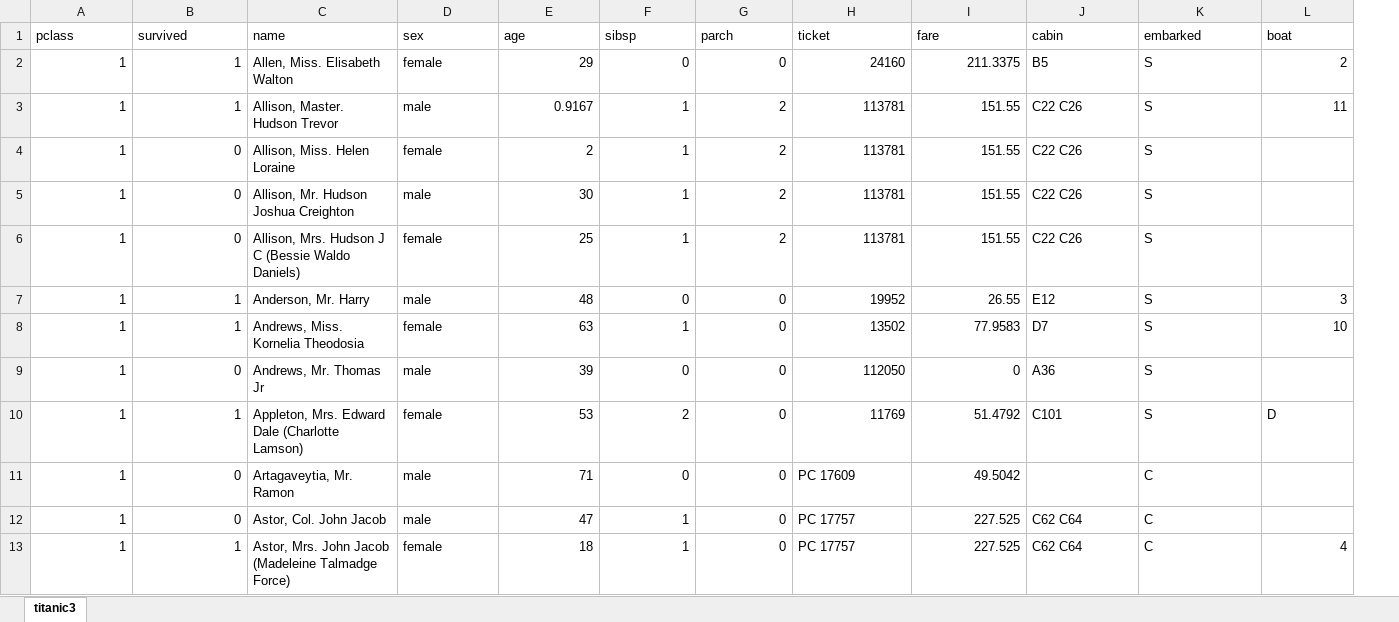
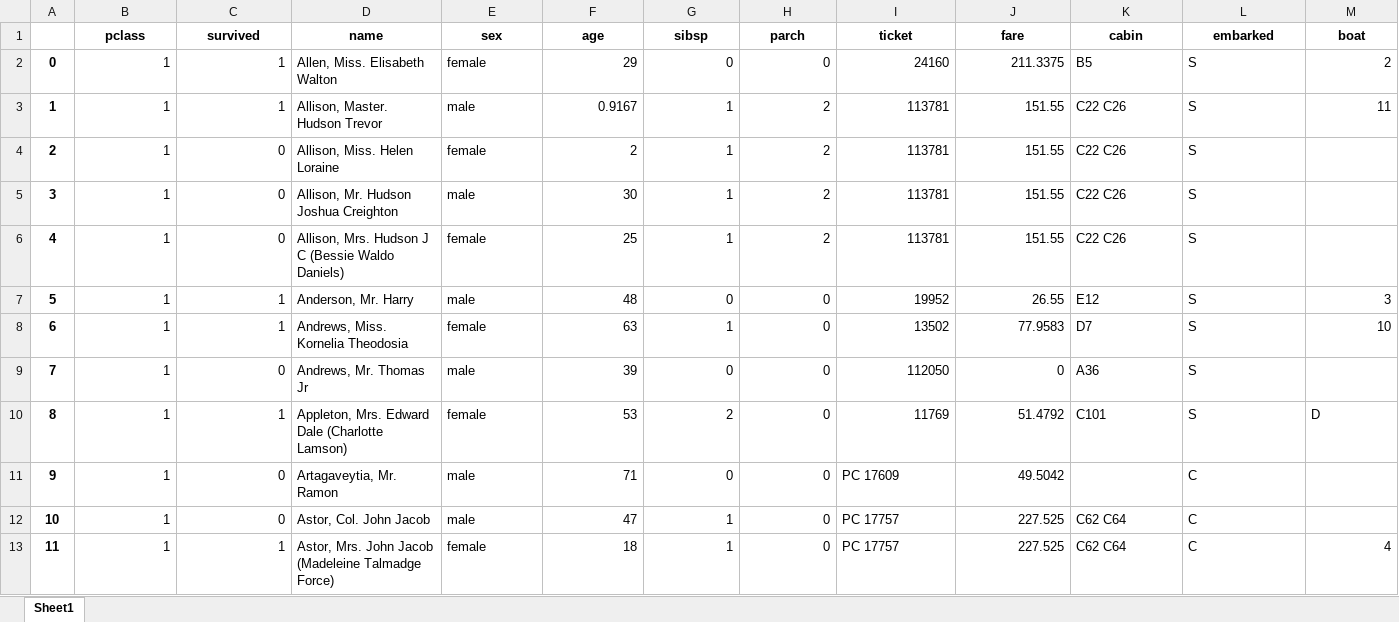
Before and after one commit to janetpacheco/machine-learning-course, an Excel workbook: datasets/titanic/titanic3.xlsx, sheet Sheet1, drawn as a sheet; only a part is shown; values as stored, in another font and other column widths than the file's, no borders; addresses are those after the commit; the diff covers the shown part only; the diff names each change by its address in the sheet, - before the commit and + after, or states it on an @@ line.

Commit message:
28. Lectura de ficheros xls y xlsx

```diff
--- a/datasets/titanic/titanic3.xlsx (sheet Sheet1)
+++ b/datasets/titanic/titanic3.xlsx (sheet Sheet1)
-sheet tab: titanic3
+sheet tab: Sheet1
+column A, rows 2-13: 0 | 1 | 2 | 3 | 4 | 5 | 6 | 7 | 8 | 9 | 10 | 11
@@ B1:M1 bold: off → on, alignment: left → center @@
```
Also changed, not shown: cell formats elsewhere in this sheet, 4 other files.
